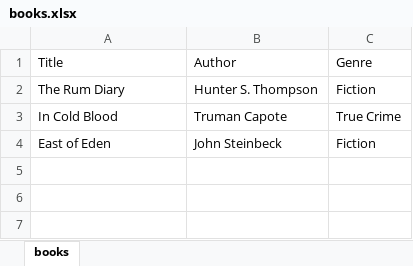
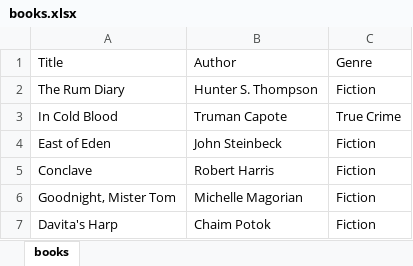
Before and after one commit to rich-olive/automate-python, an Excel workbook: spreadsheets/excel/books.xlsx, sheet books, drawn as a sheet; values as stored, in another font and other column widths than the file's, no borders; the diff names each change by its address in the sheet, - before the commit and + after, or states it on an @@ line.

```diff
--- a/spreadsheets/excel/books.xlsx (sheet books)
+++ b/spreadsheets/excel/books.xlsx (sheet books)
+row 5: Conclave | Robert Harris | Fiction
+row 6: Goodnight, Mister Tom | Michelle Magorian | Fiction
+row 7: Davita's Harp | Chaim Potok | Fiction
```
Also changed, not shown: spreadsheets/excel/Employee Ratings.xlsx, 9 other files.
